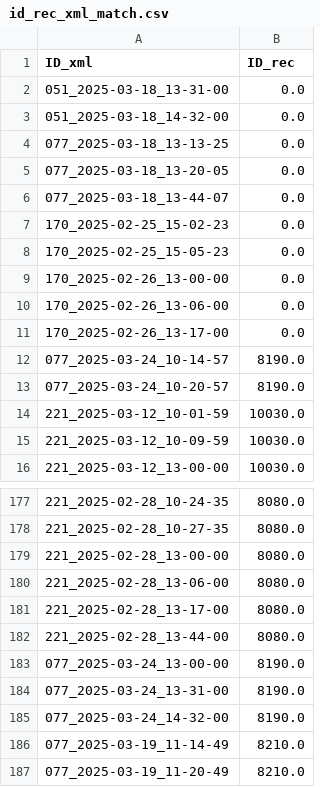
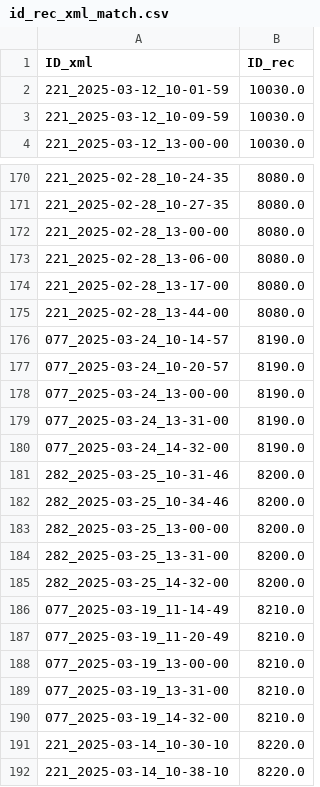
Before and after one commit to AGrand24/MTSM, a CSV file: MTSM/lib/id_rec_xml_match.csv, drawn as a sheet; only a part is shown, gaps mark what is left out; the shorter side is filled out with more unchanged rows; the diff covers the shown part only.

```diff
--- a/MTSM/lib/id_rec_xml_match.csv
+++ b/MTSM/lib/id_rec_xml_match.csv
@@ -1,14 +1,2 @@
 ID_xml,ID_rec
-051_2025-03-18_13-31-00,0.0
-051_2025-03-18_14-32-00,0.0
-077_2025-03-18_13-13-25,0.0
-077_2025-03-18_13-20-05,0.0
-077_2025-03-18_13-44-07,0.0
-170_2025-02-25_15-02-23,0.0
-170_2025-02-25_15-05-23,0.0
-170_2025-02-26_13-00-00,0.0
-170_2025-02-26_13-06-00,0.0
-170_2025-02-26_13-17-00,0.0
-077_2025-03-24_10-14-57,8190.0
-077_2025-03-24_10-20-57,8190.0
 221_2025-03-12_10-01-59,10030.0
@@ -182,2 +175,4 @@ ID_xml,ID_rec
 221_2025-02-28_13-44-00,8080.0
+077_2025-03-24_10-14-57,8190.0
+077_2025-03-24_10-20-57,8190.0
 077_2025-03-24_13-00-00,8190.0
@@ -185,2 +180,7 @@ ID_xml,ID_rec
 077_2025-03-24_14-32-00,8190.0
+282_2025-03-25_10-31-46,8200.0
+282_2025-03-25_10-34-46,8200.0
+282_2025-03-25_13-00-00,8200.0
+282_2025-03-25_13-31-00,8200.0
+282_2025-03-25_14-32-00,8200.0
 077_2025-03-19_11-14-49,8210.0
```
Also changed, not shown: 15 added rows and 3 edited cells elsewhere in this file, MTSM/sites.csv, 3 other files.
